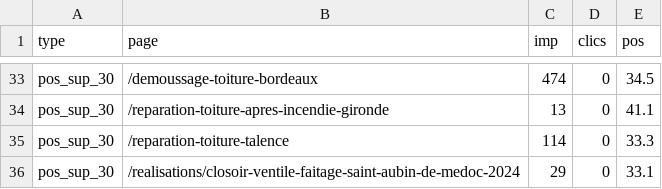
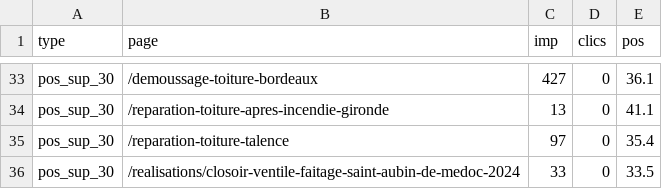
Before and after one commit to enzoprat/couverturegironde, a CSV file: gsc-audit/out/pages_mortes.csv, drawn as a sheet; only a part is shown, gaps mark what is left out; the diff covers the shown part only; the diff names each change by its address in the sheet, - before the commit and + after, or states it on an @@ line.

```diff
--- a/gsc-audit/out/pages_mortes.csv
+++ b/gsc-audit/out/pages_mortes.csv
-C33 (imp): 474
+C33 (imp): 427
-E33 (pos): 34.5
+E33 (pos): 36.1
-C35 (imp): 114
+C35 (imp): 97
-E35 (pos): 33.3
+E35 (pos): 35.4
-C36 (imp): 29
+C36 (imp): 33
-E36 (pos): 33.1
+E36 (pos): 33.5
```
Also changed, not shown: 4 added rows, 4 removed rows and 56 edited cells elsewhere in this file, gsc-audit/out/cannibalisation.csv, gsc-audit/out/indexation.csv, 2 other files.
